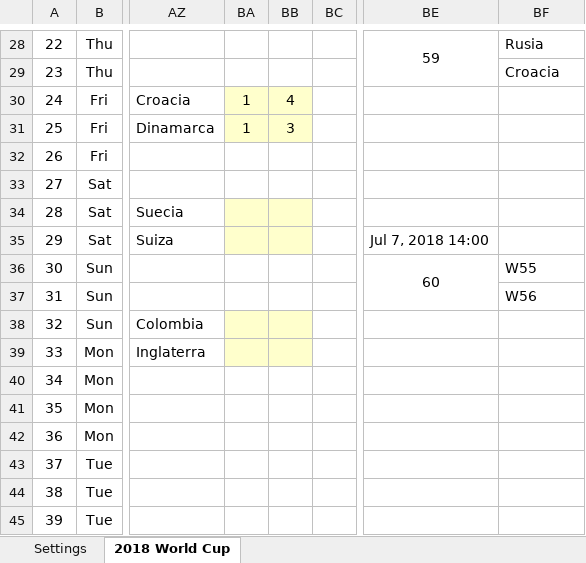
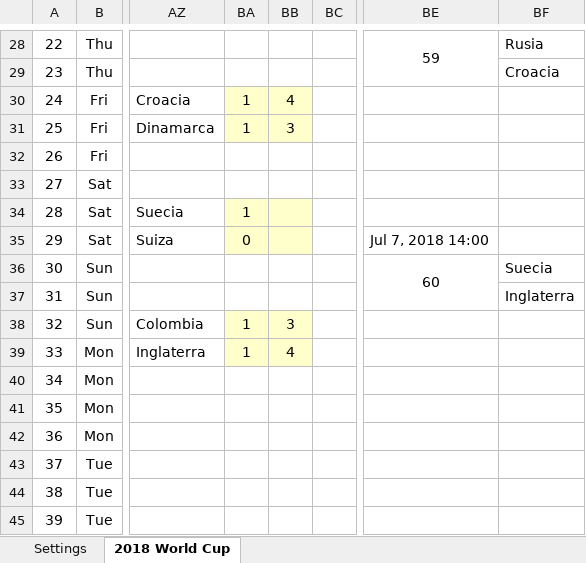
Before and after one commit to Cavallinux/2018-fifa-world-cup, an Excel workbook: world_cup_2018.xlsx, sheet 2018 World Cup, drawn as a sheet; only a part is shown, gaps mark what is left out; values as stored, in another font and other column widths than the file's, no borders; charts and pictures and conditional formats not drawn; the diff names each change by its address in the sheet, - before the commit and + after, or states it on an @@ line.

Commit message:
Resultados actualizados al dia 3 de julio

```diff
--- a/world_cup_2018.xlsx (sheet 2018 World Cup)
+++ b/world_cup_2018.xlsx (sheet 2018 World Cup)
-BA34: (empty)
+BA34: 1
-BA35: (empty)
+BA35: 0
-BF36: W55
+BF36: Suecia
-BF37: W56
+BF37: Inglaterra
-BA38:BA39: (empty)
+BA38:BA39: 1
-BB38: (empty)
+BB38: 3
-BB39: (empty)
+BB39: 4
```
Also changed, not shown: hidden cells, charts or pictures.
